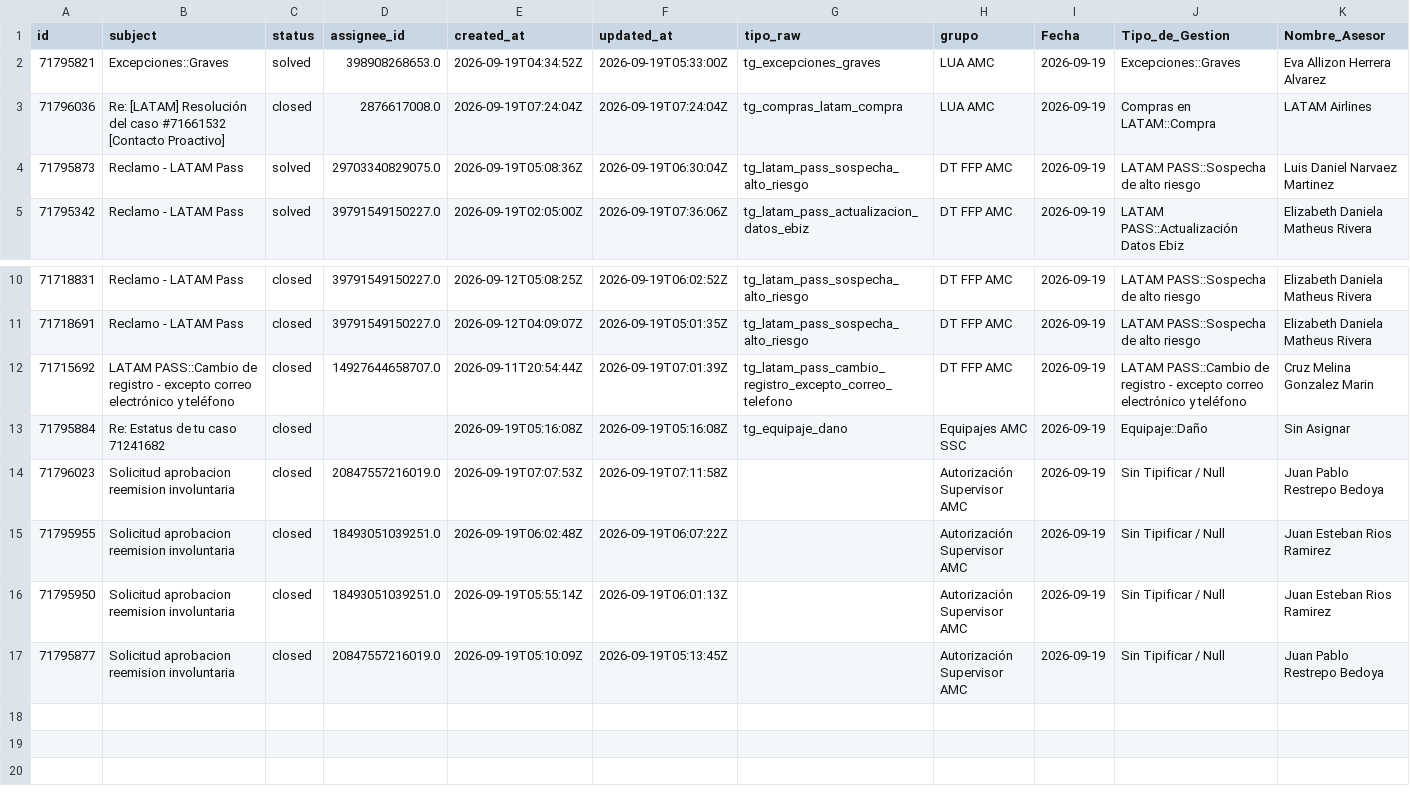
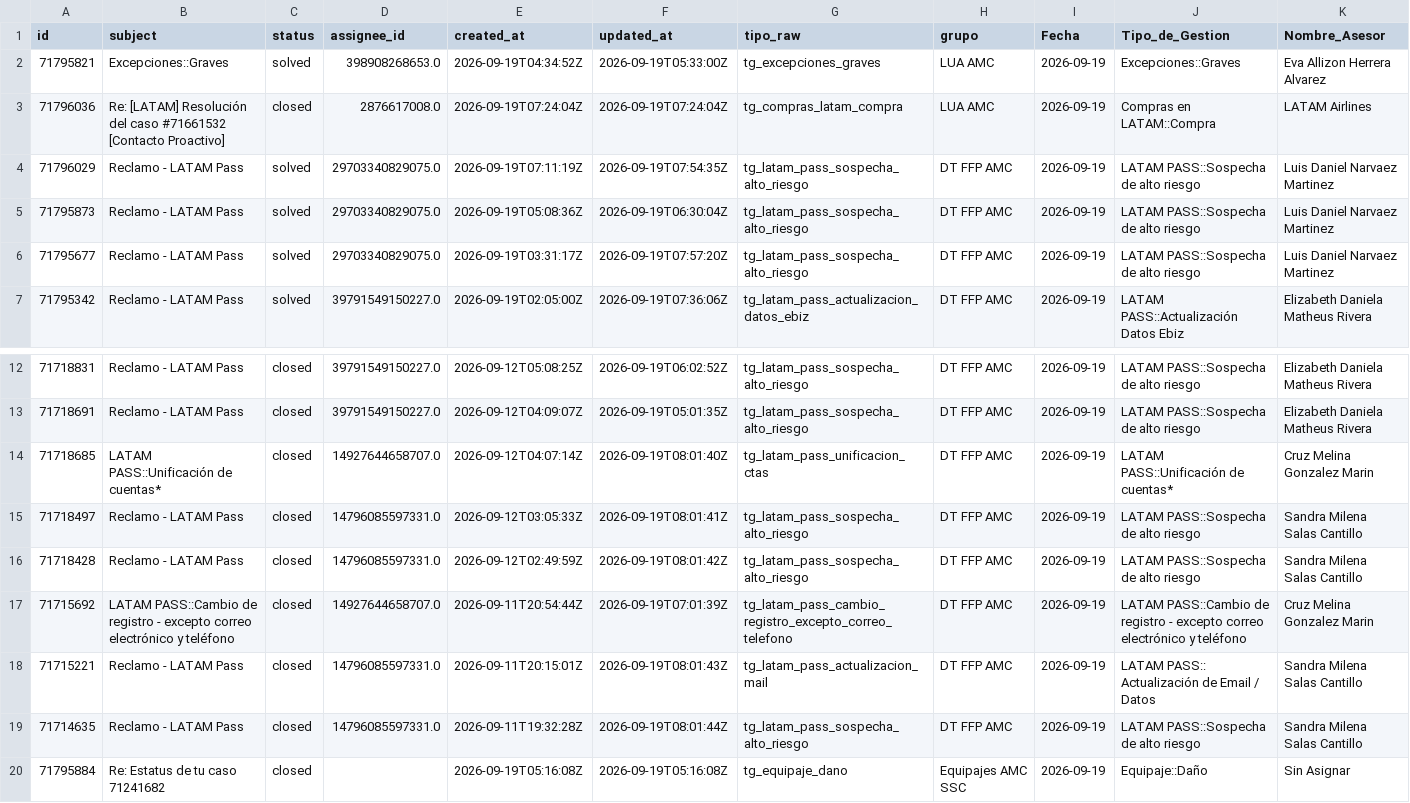
Before and after one commit to carlosmurilloealmacontact/presencia-genesys, a CSV file: data/zendesk/productividad_hoy_en_vivo.csv, drawn as a sheet; only a part is shown, gaps mark what is left out; the shorter side is filled out with more unchanged rows; rows hold the shown columns only; the diff names each change by its address in the sheet, - before the commit and + after, or states it on an @@ line.

Commit message:
Auto-sync Zendesk/Salesforce [2026-09-19 03:02]

```diff
--- a/data/zendesk/productividad_hoy_en_vivo.csv
+++ b/data/zendesk/productividad_hoy_en_vivo.csv
+row 4: 71796029 | Reclamo - LATAM Pass | solved | 29703340829075.0 | 2026-09-19T07:11:19Z | 2026-09-19T07:54:35Z | tg_latam_pass_sospecha_alto_riesgo | DT FFP AMC | 2026-09-19 | LATAM PASS::Sospecha de alto riesgo | Luis Daniel Narvaez Martinez
+row 6: 71795677 | Reclamo - LATAM Pass | solved | 29703340829075.0 | 2026-09-19T03:31:17Z | 2026-09-19T07:57:20Z | tg_latam_pass_sospecha_alto_riesgo | DT FFP AMC | 2026-09-19 | LATAM PASS::Sospecha de alto riesgo | Luis Daniel Narvaez Martinez
+row 14: 71718685 | LATAM PASS::Unificación de cuentas* | closed | 14927644658707.0 | 2026-09-12T04:07:14Z | 2026-09-19T08:01:40Z | tg_latam_pass_unificacion_ctas | DT FFP AMC | 2026-09-19 | LATAM PASS::Unificación de cuentas* | Cruz Melina Gonzalez Marin
+row 15: 71718497 | Reclamo - LATAM Pass | closed | 14796085597331.0 | 2026-09-12T03:05:33Z | 2026-09-19T08:01:41Z | tg_latam_pass_sospecha_alto_riesgo | DT FFP AMC | 2026-09-19 | LATAM PASS::Sospecha de alto riesgo | Sandra Milena Salas Cantillo
+row 16: 71718428 | Reclamo - LATAM Pass | closed | 14796085597331.0 | 2026-09-12T02:49:59Z | 2026-09-19T08:01:42Z | tg_latam_pass_sospecha_alto_riesgo | DT FFP AMC | 2026-09-19 | LATAM PASS::Sospecha de alto riesgo | Sandra Milena Salas Cantillo
+row 18: 71715221 | Reclamo - LATAM Pass | closed | 14796085597331.0 | 2026-09-11T20:15:01Z | 2026-09-19T08:01:43Z | tg_latam_pass_actualizacion_mail | DT FFP AMC | 2026-09-19 | LATAM PASS:: Actualización de Email / Datos | Sandra Milena Salas Cantillo
+row 19: 71714635 | Reclamo - LATAM Pass | closed | 14796085597331.0 | 2026-09-11T19:32:28Z | 2026-09-19T08:01:44Z | tg_latam_pass_sospecha_alto_riesgo | DT FFP AMC | 2026-09-19 | LATAM PASS::Sospecha de alto riesgo | Sandra Milena Salas Cantillo
```
Also changed, not shown: data/zendesk/demanda_diaria_colas.csv, 4 other files.
